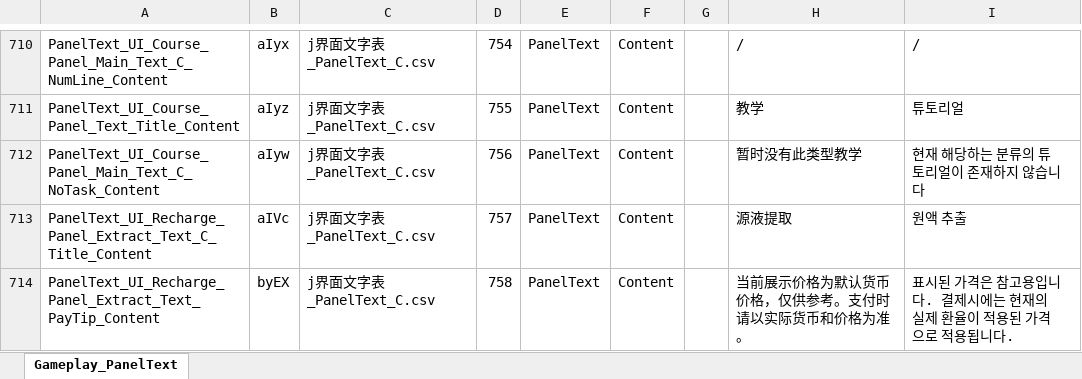
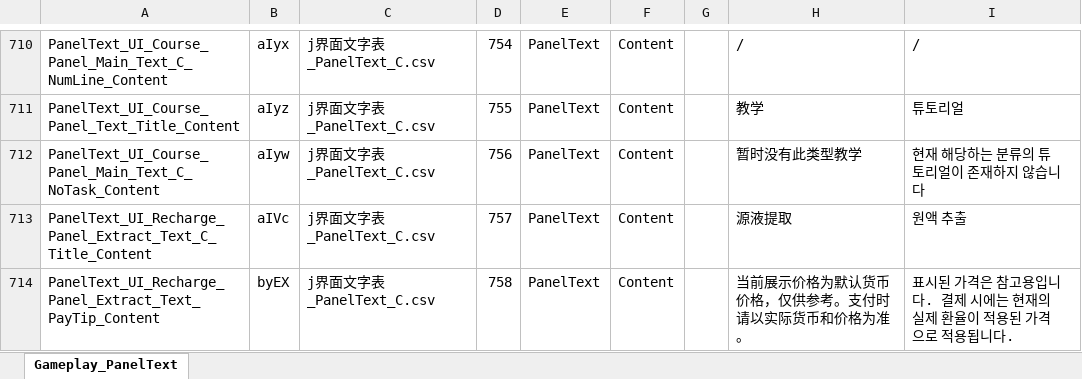
Before and after one commit to omnichromia/Morimens-Localizations, an Excel workbook: TRANSLATIONS/01_UPLOAD_YOUR_CONTRIBUTIONS/ko/KR_Gameplay_PanelText_Proofreading.xlsx, sheet Gameplay_PanelText, drawn as a sheet; only a part is shown, gaps mark what is left out; values as stored, in another font and other column widths than the file's, no borders; the diff covers the shown part only; the diff names each change by its address in the sheet, - before the commit and + after, or states it on an @@ line.

Commit message:
Typo Fix, hopefully last for this pull request...

```diff
--- a/TRANSLATIONS/01_UPLOAD_YOUR_CONTRIBUTIONS/ko/KR_Gameplay_PanelText_Proofreading.xlsx (sheet Gameplay_PanelText)
+++ b/TRANSLATIONS/01_UPLOAD_YOUR_CONTRIBUTIONS/ko/KR_Gameplay_PanelText_Proofreading.xlsx (sheet Gameplay_PanelText)
-I714: …다. 결제시에는…
+I714: …다. 결제 시에는…
```
Also changed, not shown: 5 edited cells elsewhere in this sheet.
